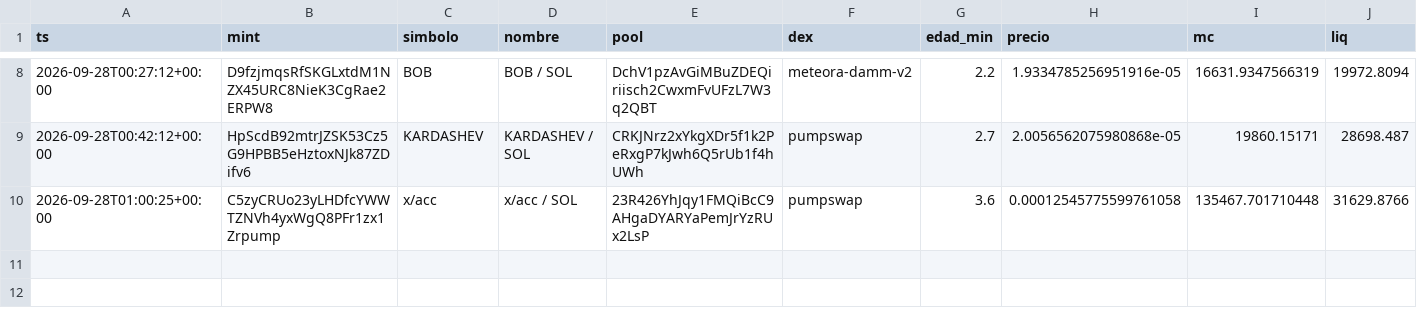
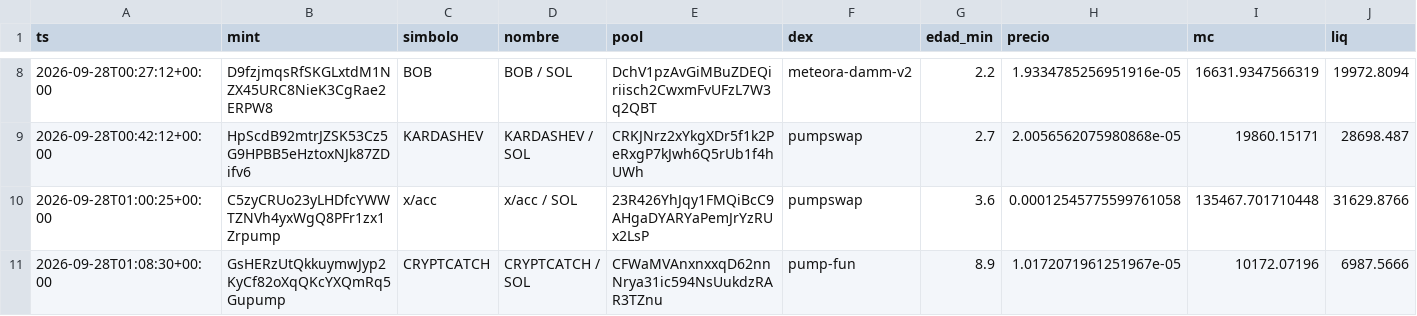
Before and after one commit to eriphelo15/An-lisis-cuantitativo, a CSV file: alertas.csv, drawn as a sheet; only a part is shown, gaps mark what is left out; rows hold the shown columns only; the diff names each change by its address in the sheet, - before the commit and + after, or states it on an @@ line.

```diff
--- a/alertas.csv
+++ b/alertas.csv
+row 11: 2026-09-28T01:08:30+00:00 | GsHERzUtQkkuymwJyp2KyCf82oXqQKcYXQmRq5Gupump | CRYPTCATCH | CRYPTCATCH / SOL | CFWaMVAnxnxxqD62nnNrya31ic594NsUukdzRAR3TZnu | pump-fun | 8.9 | 1.0172071961251967e-05 | 10172.07196 | 6987.5666
```
Also changed, not shown: detecciones.csv, 2 other files.
